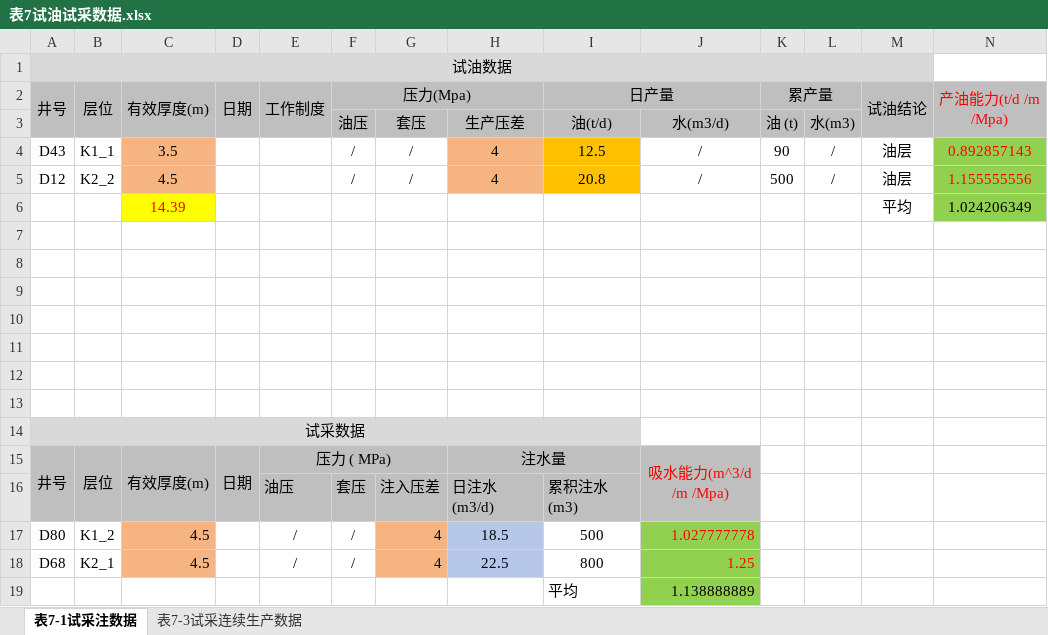
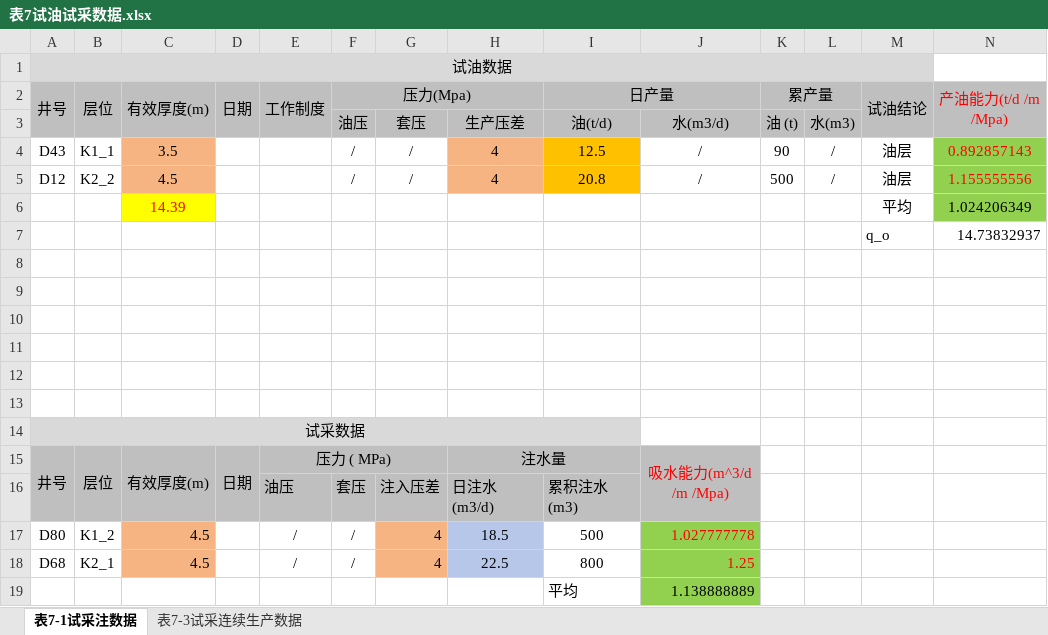
Before and after one commit to janven1/Reservoir-Design-Data, an Excel workbook: Excel/表7试油试采数据.xlsx, sheet 表7-1试采注数据, drawn as a sheet; only a part is shown; values as stored, in another font and other column widths than the file's, no borders; rows hold the shown columns only; the diff names each change by its address in the sheet, - before the commit and + after, or states it on an @@ line.

```diff
--- a/Excel/表7试油试采数据.xlsx (sheet 表7-1试采注数据)
+++ b/Excel/表7试油试采数据.xlsx (sheet 表7-1试采注数据)
-row 7: (empty)
+row 7:  |  |  |  |  |  |  |  |  |  |  |  | q_o | 14.73832937
```
Also changed, not shown: charts or pictures, Excel/02井网密度.xlsx, 2 other files.
